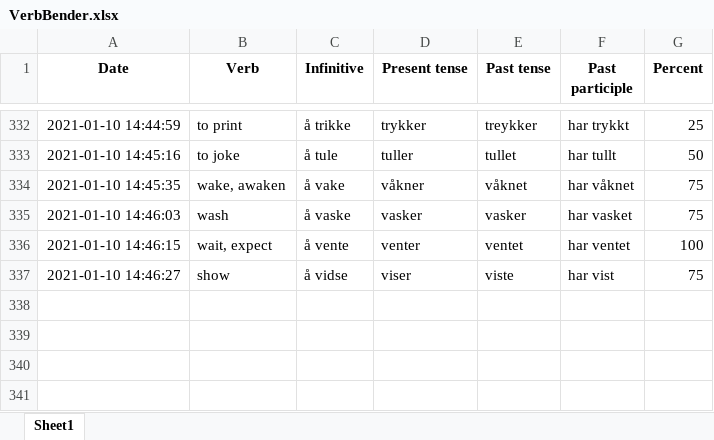
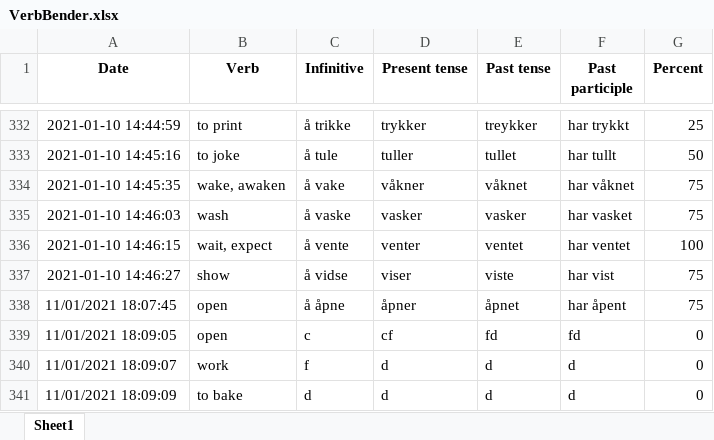
Before and after one commit to Amarilda/Norsk, an Excel workbook: VerbBender.xlsx, sheet Sheet1, drawn as a sheet; only a part is shown, gaps mark what is left out; values as stored, in another font and other column widths than the file's, no borders; the diff names each change by its address in the sheet, - before the commit and + after, or states it on an @@ line.

Commit message:
Update VerbBender.xlsx

```diff
--- a/VerbBender.xlsx (sheet Sheet1)
+++ b/VerbBender.xlsx (sheet Sheet1)
+row 338: 11/01/2021 18:07:45 | open | å åpne | åpner | åpnet | har åpent | 75
+row 339: 11/01/2021 18:09:05 | open | c | cf | fd | fd | 0
+row 340: 11/01/2021 18:09:07 | work | f | d | d | d | 0
+row 341: 11/01/2021 18:09:09 | to bake | d | d | d | d | 0
```
